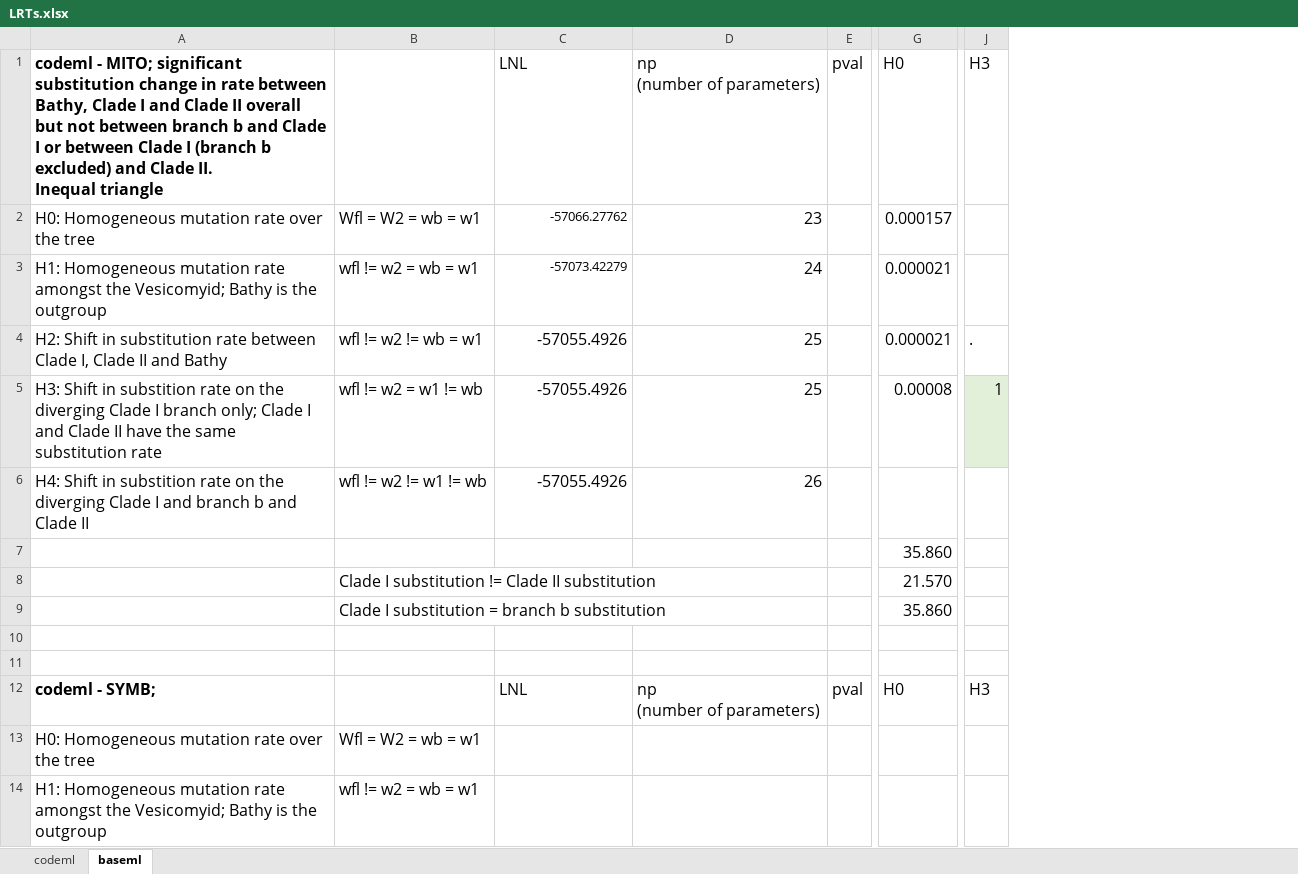
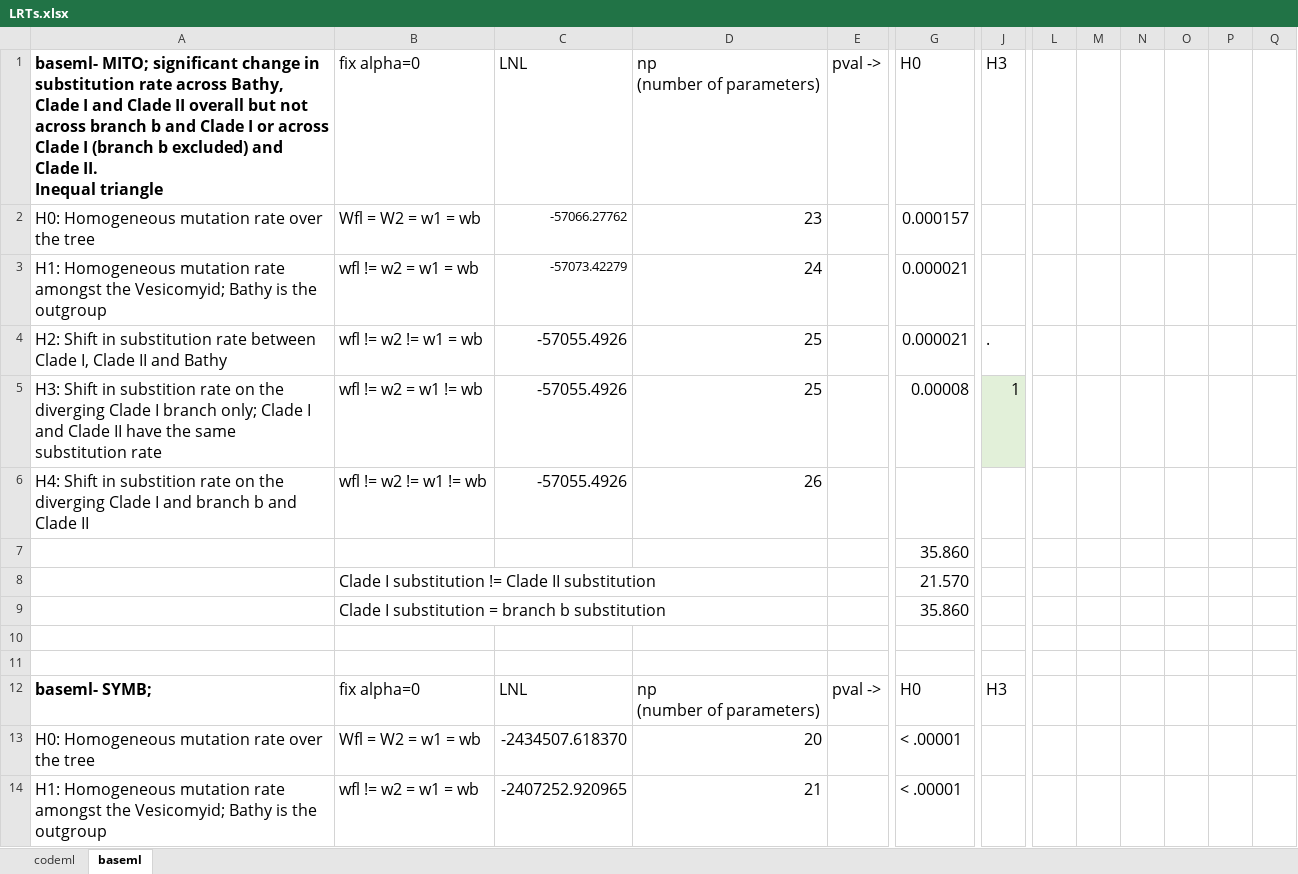
Before and after one commit to maepz/VesicSymb_Evolution, an Excel workbook: mauve_alignments/cat_alignments/codeml/LRTs.xlsx, sheet baseml, drawn as a sheet; only a part is shown, gaps mark what is left out; values as stored, in another font and other column widths than the file's, no borders; charts and pictures and conditional formats not drawn; removed rows and columns are numbered as before the commit, all else as after; the diff covers the shown part only; the diff names each change by its address in the sheet, - before the commit and + after, or states it on an @@ line.

```diff
--- a/mauve_alignments/cat_alignments/codeml/LRTs.xlsx (sheet baseml)
+++ b/mauve_alignments/cat_alignments/codeml/LRTs.xlsx (sheet baseml)
-column E, rows 1-12: pval |  |  |  |  |  |  |  |  |  |  | pval
+column E, rows 1-12: pval -> |  |  |  |  |  |  |  |  |  |  | pval ->
+column J, rows 1-12: H3 |  |  | . | 1 |  |  |  |  |  |  | H3
+column L, empty
+column M, empty
+column N, empty
+column O, empty
+column P, empty
-A1: codeml - MITO; significant substitution change in rate between Bathy, Clade I and Clade II overall but not between branch b and Clade I or between Clade I…
+A1: baseml- MITO; significant change in substitution rate across Bathy, Clade I and Clade II overall but not across branch b and Clade I or across Clade I…
-B1: (empty)
+B1: fix alpha=0
-Q1: H3
+Q1: (empty)
-B2: Wfl = W2 = wb = w1
+B2: Wfl = W2 = w1 = wb
-B3: wfl != w2 = wb = w1
+B3: wfl != w2 = w1 = wb
-B4: wfl != w2 != wb = w1
+B4: wfl != w2 != w1 = wb
-Q4: .
+Q4: (empty)
-Q5: 1
+Q5: (empty)
-Q5 fill: #E2F0D9
+Q5 fill: none
-A12: codeml - SYMB;
+A12: baseml- SYMB;
-B12: (empty)
+B12: fix alpha=0
-Q12: H3
+Q12: (empty)
-B13: Wfl = W2 = wb = w1
+B13: Wfl = W2 = w1 = wb
-C13: (empty)
+C13: -2434507.618370
-D13: (empty)
+D13: 20
-G13:G14: (empty)
+G13:G14: < .00001
-B14: wfl != w2 = wb = w1
+B14: wfl != w2 = w1 = wb
-C14: (empty)
+C14: -2407252.920965
-D14: (empty)
+D14: 21
```
Also changed, not shown: 12 added rows, 1 added column, 19 edited cells and cell formats elsewhere in this sheet, sheet codeml, charts or pictures, 21 other files.
